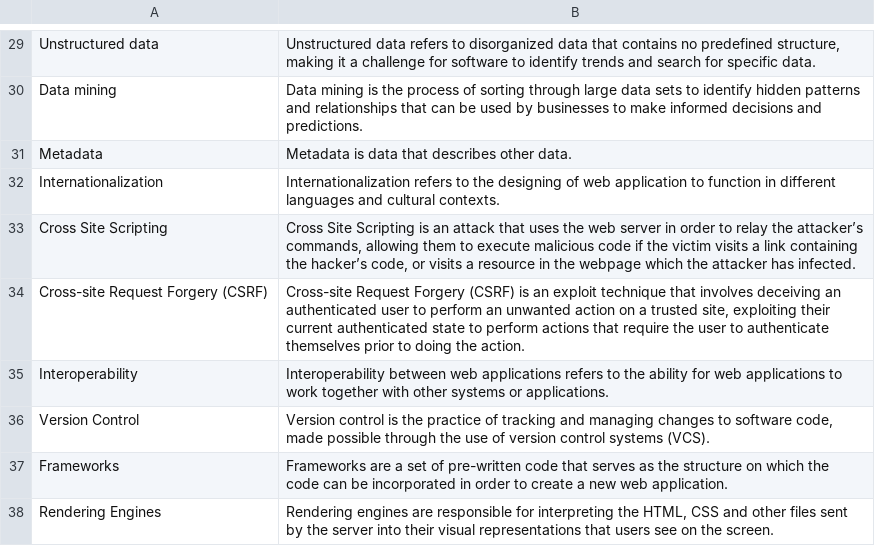
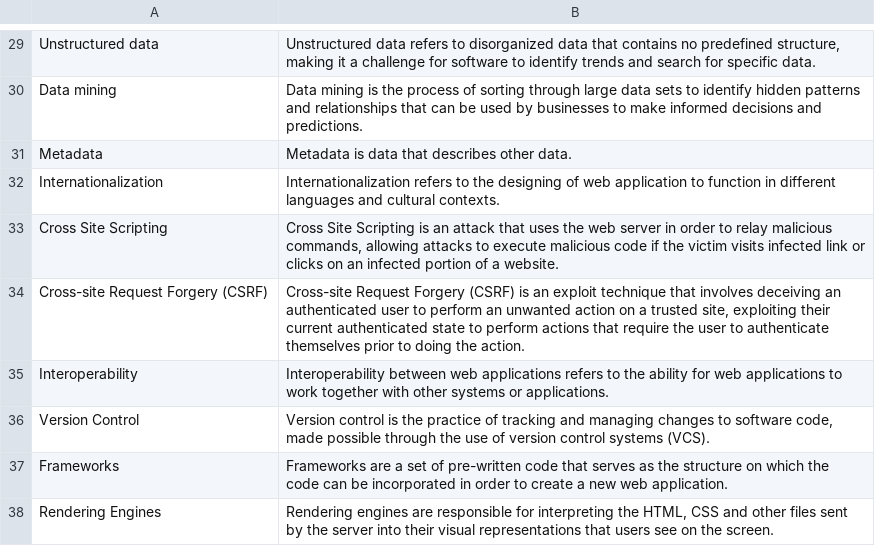
Before and after one commit to VertMawIIGen/SEng-Flask-Website, a CSV file: static/glossary/definitions.csv, drawn as a sheet; only a part is shown, gaps mark what is left out.

```diff
--- a/static/glossary/definitions.csv
+++ b/static/glossary/definitions.csv
@@ -32,3 +32,3 @@ Metadata;Metadata is data that describes other data.
 Internationalization;Internationalization refers to the designing of web application to function in different languages and cultural contexts.
-Cross Site Scripting; Cross Site Scripting is an attack that uses the web server in order to relay the attacker’s commands, allowing them to execute malicious code if the victim visits a link containing the hacker’s code, or visits a resource in the webpage which the attacker has infected.
+Cross Site Scripting;Cross Site Scripting is an attack that uses the web server in order to relay malicious commands, allowing attacks to execute malicious code if the victim visits infected link or clicks on an infected portion of a website.
 Cross-site Request Forgery (CSRF);Cross-site Request Forgery (CSRF) is an exploit technique that involves deceiving an authenticated user to perform an unwanted action on a trusted site, exploiting their current authenticated state to perform actions that require the user to authenticate themselves prior to doing the action.
```
Also changed, not shown: 3 other files.
